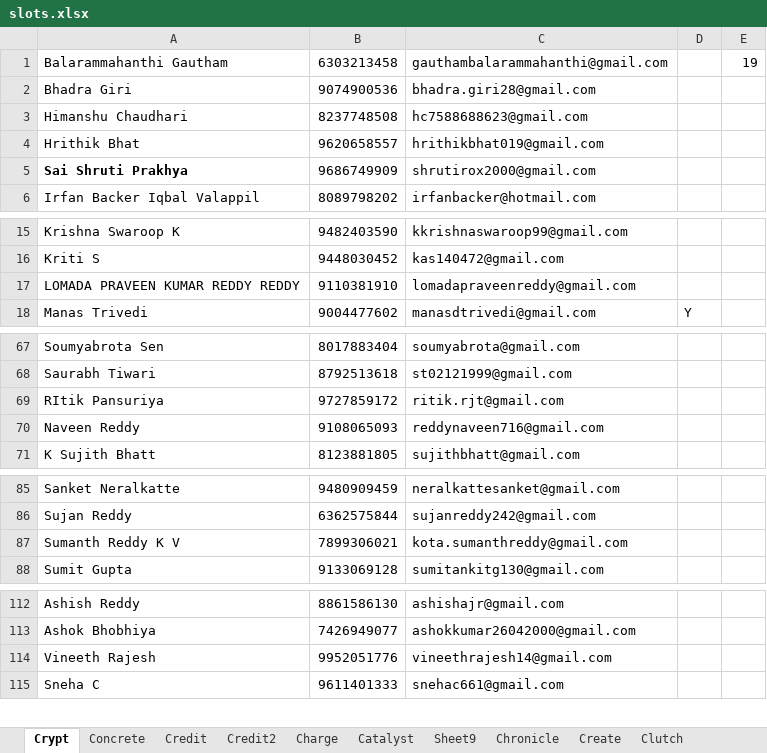
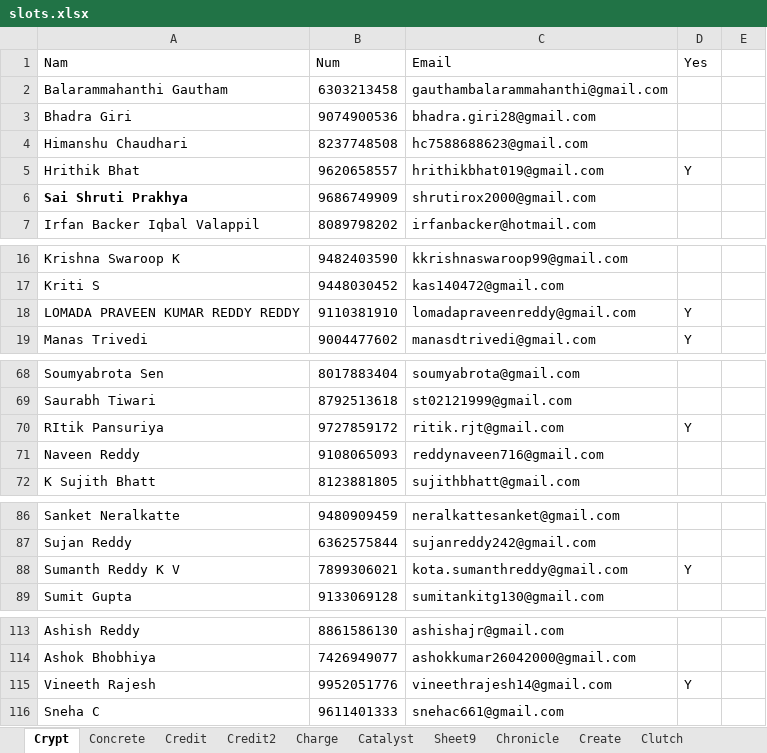
Before and after one commit to m0bi5/ISTE-NITK_Website, an Excel workbook: slots.xlsx, sheet Crypt, drawn as a sheet; only a part is shown, gaps mark what is left out; values as stored, in another font and other column widths than the file's, no borders; charts and pictures not drawn; addresses are those after the commit; the diff covers the shown part only; the diff names each change by its address in the sheet, - before the commit and + after, or states it on an @@ line.

Commit message:
Slots changed

```diff
--- a/slots.xlsx (sheet Crypt)
+++ b/slots.xlsx (sheet Crypt)
+row 1: Nam | Num | Email | Yes
-E2: 19
+E2: (empty)
-D5: (empty)
+D5: Y
-D18: (empty)
+D18: Y
-D70: (empty)
+D70: Y
-D88: (empty)
+D88: Y
-D115: (empty)
+D115: Y
```
Also changed, not shown: 1 edited cell elsewhere in this sheet, sheet Catalyst, sheet Chronicle.
